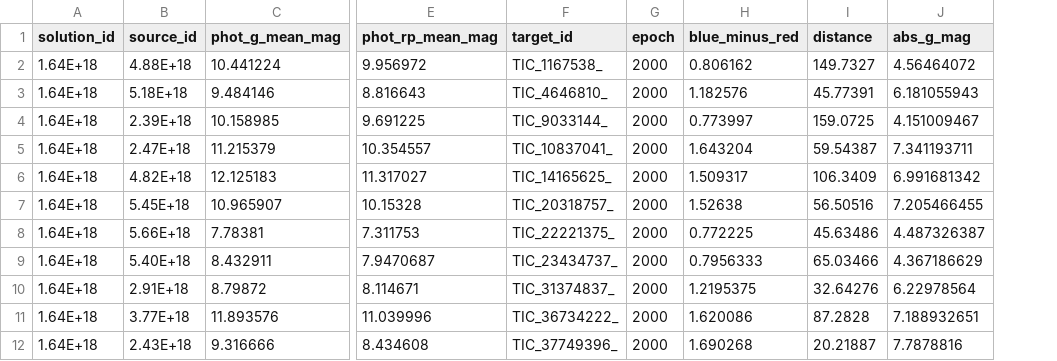
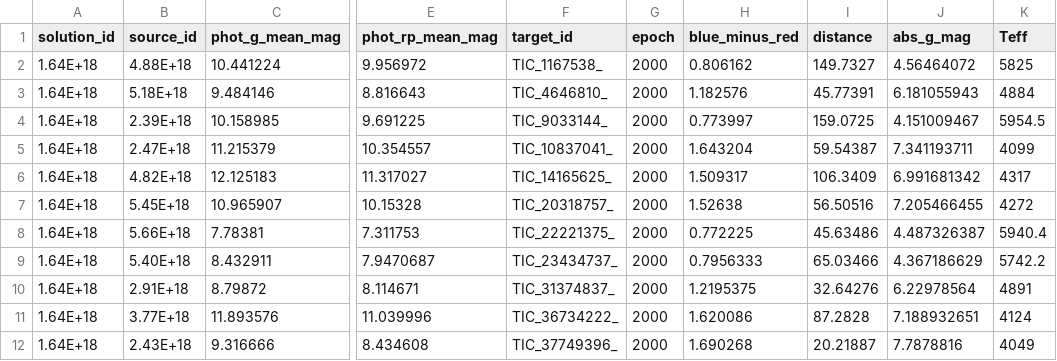
Before and after one commit to JenniferBurt/TOI_SEDs, a CSV file: TargetListOverview/gaia_mags.csv, drawn as a sheet; only a part is shown, gaps mark what is left out; the diff names each change by its address in the sheet, - before the commit and + after, or states it on an @@ line.

Commit message:
added Teff for cmd colormap

```diff
--- a/TargetListOverview/gaia_mags.csv
+++ b/TargetListOverview/gaia_mags.csv
+column K (Teff), rows 2-12: 5825 | 4884 | 5954.5 | 4099 | 4317 | 4272 | 5940.4 | 5742.2 | 4891 | 4124 | 4049
```
